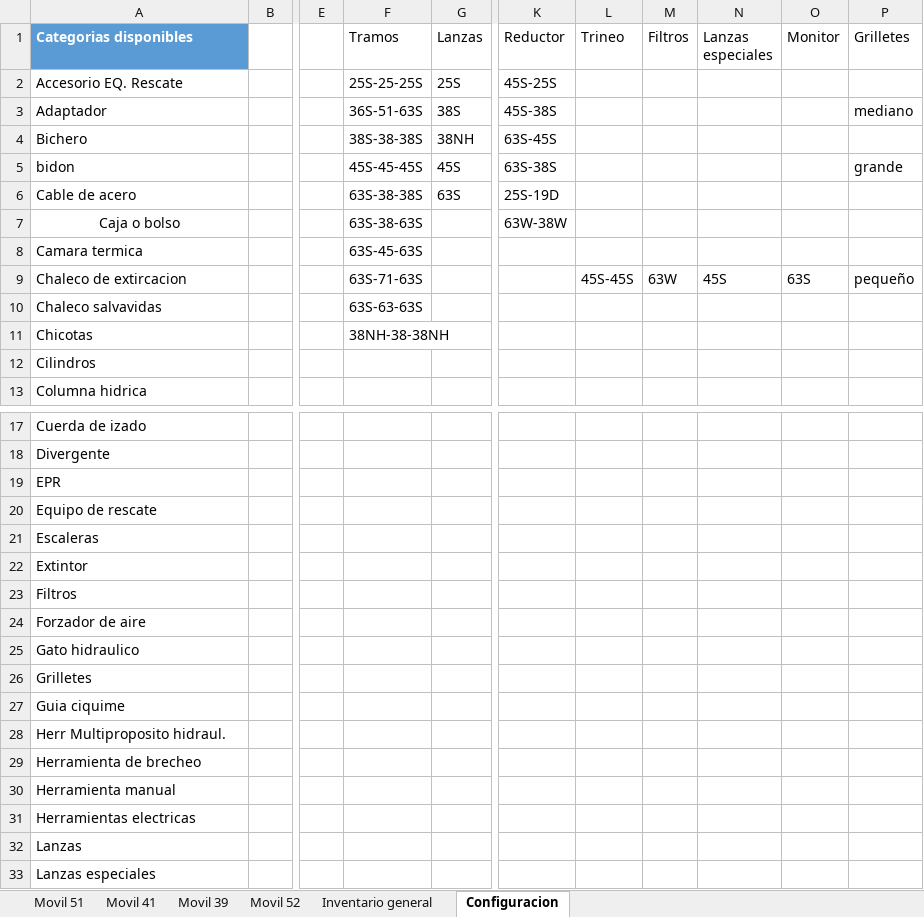
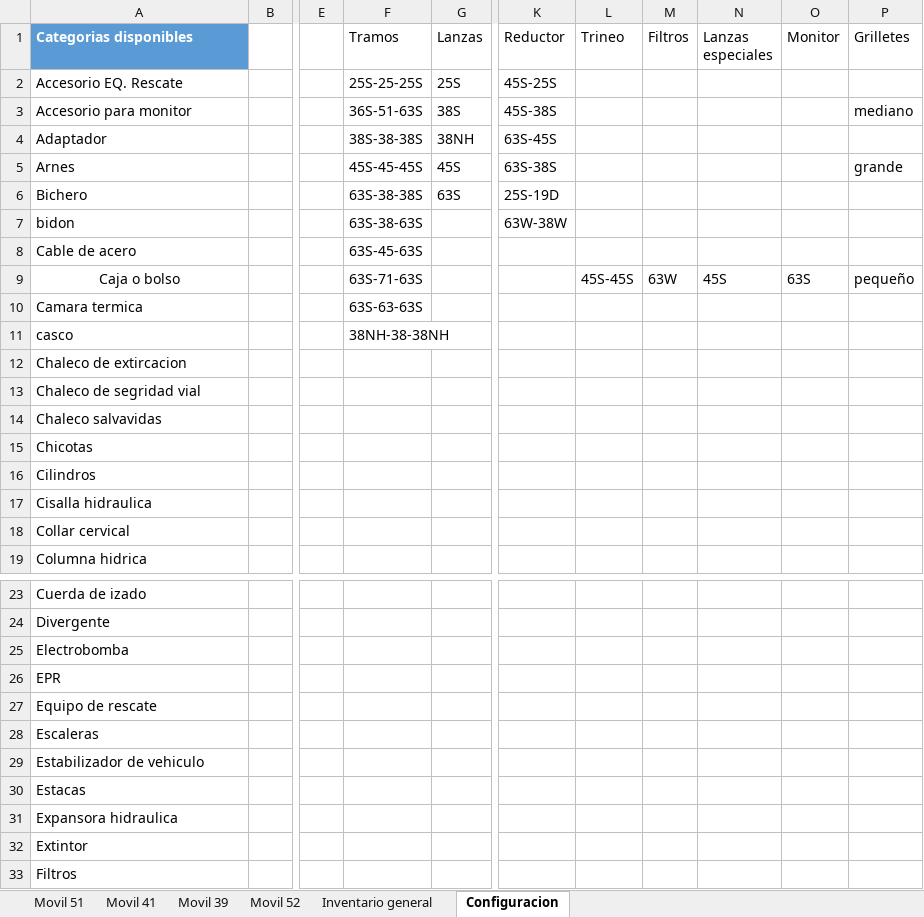
Before and after one commit to martov1/inventarioBros, an Excel workbook: Inventario.xlsm, sheet Configuracion, drawn as a sheet; only a part is shown, gaps mark what is left out; the shorter side is filled out with more unchanged rows; values as stored, in another font and other column widths than the file's, no borders; table styles not drawn; addresses are those after the commit; rows hold the shown columns only; the diff covers the shown part only; the diff names each change by its address in the sheet, - before the commit and + after, or states it on an @@ line.

```diff
--- a/Inventario.xlsm (sheet Configuracion)
+++ b/Inventario.xlsm (sheet Configuracion)
-A3 (Categorias disponibles): Adaptador
+A3 (Categorias disponibles): Accesorio para monitor
-A4 (Categorias disponibles): Bichero
+A4 (Categorias disponibles): Adaptador
-A5 (Categorias disponibles): bidon
+A5 (Categorias disponibles): Arnes
-A6 (Categorias disponibles): Cable de acero
+A6 (Categorias disponibles): Bichero
-A7 (Categorias disponibles): Caja o bolso
+A7 (Categorias disponibles): bidon
-A7 alignment: center
+A7 alignment: left
+row 8: Cable de acero |  |  | 63S-45-63S
+row 9: Caja o bolso |  |  | 63S-71-63S |  |  | 45S-45S | 63W | 45S | 63S | pequeño
-F10 (Tramos): 63S-45-63S
+F10 (Tramos): 63S-63-63S
+row 11: casco |  |  | 38NH-38-38NH
-F12 (Tramos): 63S-71-63S
+F12 (Tramos): (empty)
-L12 (Trineo): 45S-45S
+L12 (Trineo): (empty)
-M12 (Filtros): 63W
+M12 (Filtros): (empty)
-N12 (Lanzas especiales): 45S
+N12 (Lanzas especiales): (empty)
-O12 (Monitor): 63S
+O12 (Monitor): (empty)
-P12 (Grilletes): pequeño
+P12 (Grilletes): (empty)
@@ row 70 moved to row 13: Chaleco de segridad vial @@
-F14 (Tramos): 63S-63-63S
+F14 (Tramos): (empty)
-F15 (Tramos): 38NH-38-38NH
+F15 (Tramos): (empty)
@@ row 61 moved to row 17: Cisalla hidraulica @@
@@ row 69 moved to row 18: Collar cervical @@
+row 25: Electrobomba
@@ row 60 moved to row 29: Estabilizador de vehiculo @@
@@ row 64 moved to row 30: Estacas @@
@@ row 62 moved to row 31: Expansora hidraulica @@
```
Also changed, not shown: 3 removed rows and 5 moved rows elsewhere in this sheet, sheet Movil 41.
